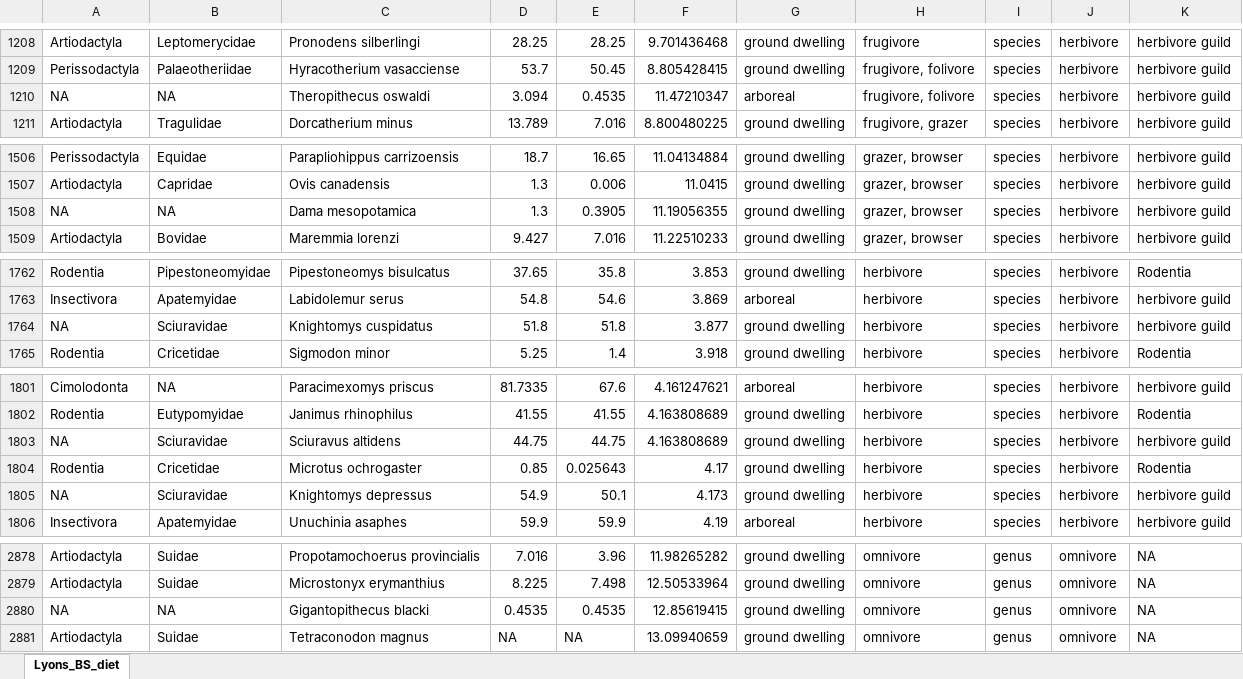
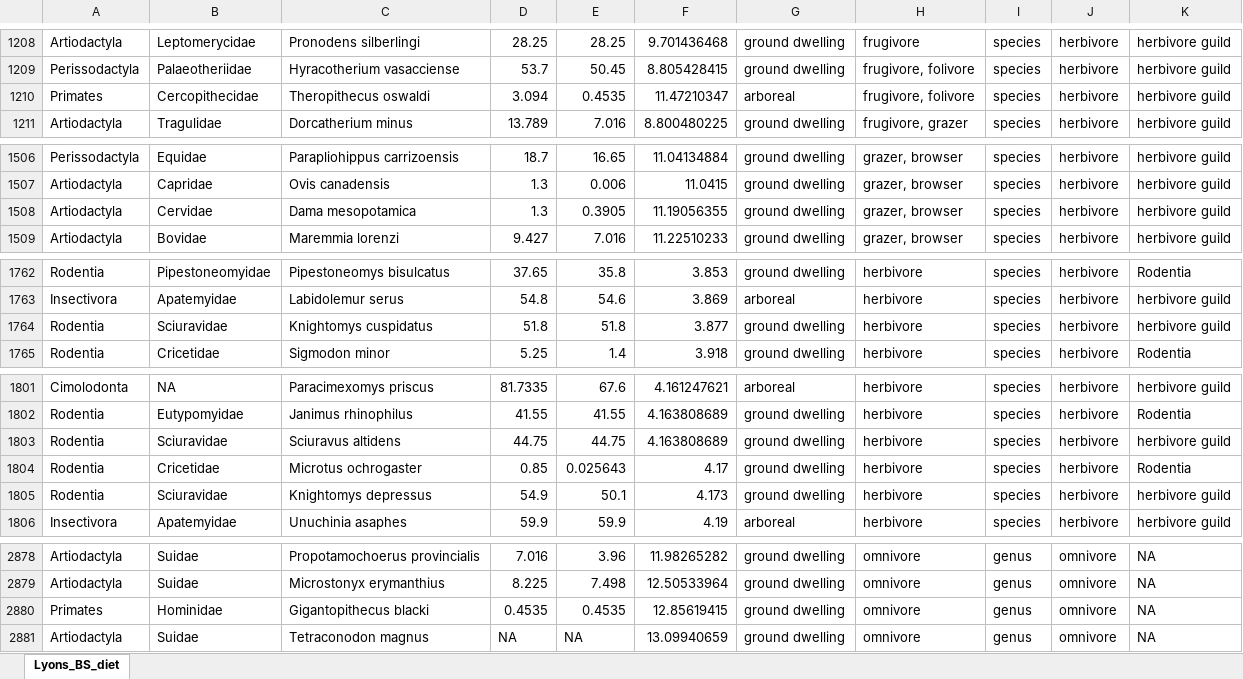
Before and after one commit to willgearty/Trophic-Extremes, an Excel workbook: data/Lyons_BS_diet.xlsx, sheet Lyons_BS_diet, drawn as a sheet; only a part is shown, gaps mark what is left out; values as stored, in another font and other column widths than the file's, no borders; the diff covers the shown part only; the diff names each change by its address in the sheet, - before the commit and + after, or states it on an @@ line.

```diff
--- a/data/Lyons_BS_diet.xlsx (sheet Lyons_BS_diet)
+++ b/data/Lyons_BS_diet.xlsx (sheet Lyons_BS_diet)
-A1210: NA
+A1210: Primates
-B1210: NA
+B1210: Cercopithecidae
-A1508: NA
+A1508: Artiodactyla
-B1508: NA
+B1508: Cervidae
-A1764: NA
+A1764: Rodentia
-A1803: NA
+A1803: Rodentia
-A1805: NA
+A1805: Rodentia
-A2880: NA
+A2880: Primates
-B2880: NA
+B2880: Hominidae
```
Also changed, not shown: 28 edited cells elsewhere in this sheet, 17 other files.
